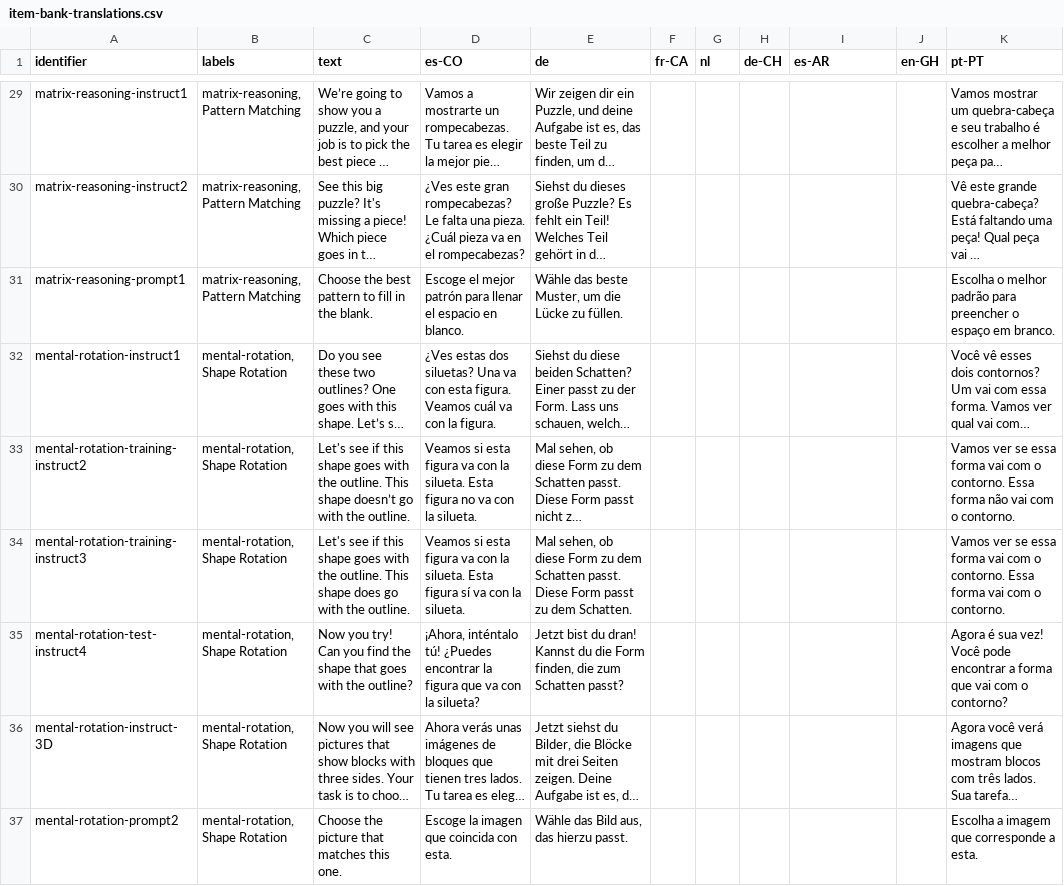
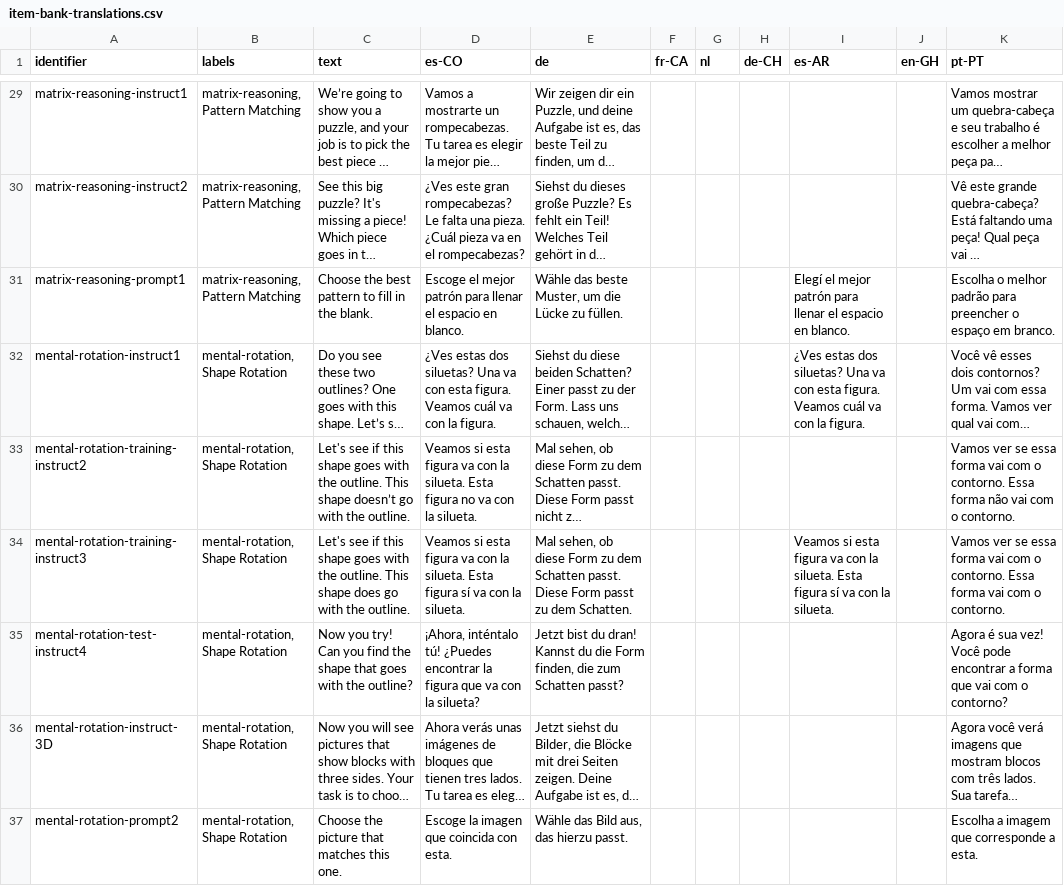
Before and after one commit to levante-framework/levante_translations, a CSV file: translations/item-bank-translations.csv, drawn as a sheet; only a part is shown, gaps mark what is left out; long unchanged cells end in …; the diff names each change by its address in the sheet, - before the commit and + after, or states it on an @@ line.

Commit message:
New translations translations/item-bank-translations.csv (bundle: 28)

```diff
--- a/translations/item-bank-translations.csv
+++ b/translations/item-bank-translations.csv
-I31 (es-AR): (empty)
+I31 (es-AR): Elegí el mejor patrón para llenar el espacio en blanco.
-I32 (es-AR): (empty)
+I32 (es-AR): ¿Ves estas dos siluetas? Una va con esta figura. Veamos cuál va con la figura.
-I34 (es-AR): (empty)
+I34 (es-AR): Veamos si esta figura va con la silueta. Esta figura sí va con la silueta.
```
